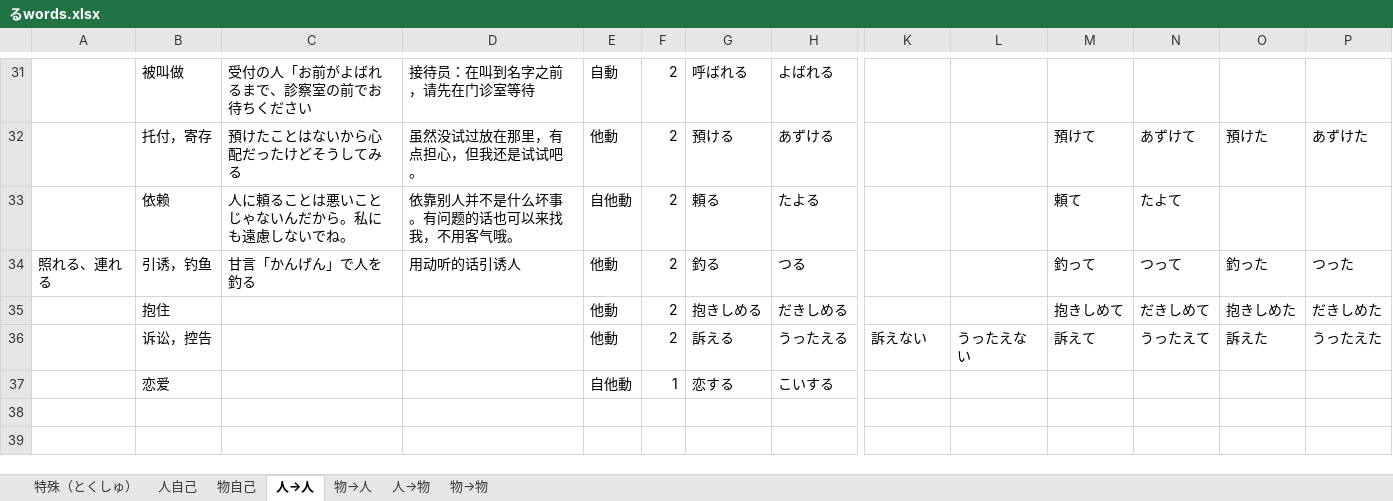
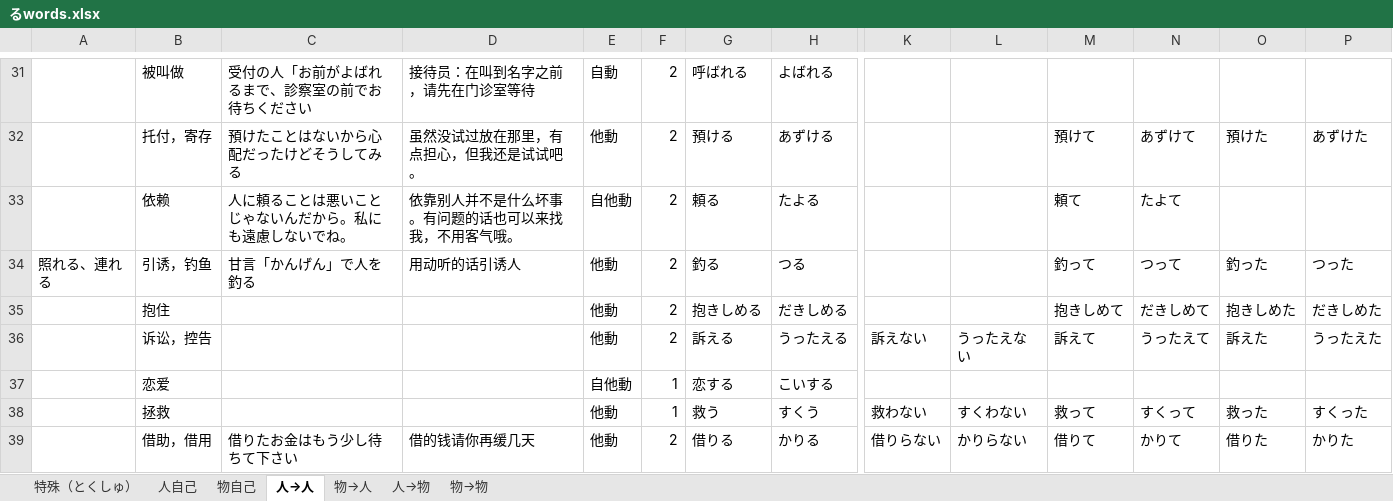
Before and after one commit to PaleBlue0619/Japanese, an Excel workbook: るwords.xlsx, sheet 人→人, drawn as a sheet; only a part is shown, gaps mark what is left out; values as stored, in another font and other column widths than the file's, no borders; rows hold the shown columns only; the diff names each change by its address in the sheet, - before the commit and + after, or states it on an @@ line.

```diff
--- a/るwords.xlsx (sheet 人→人)
+++ b/るwords.xlsx (sheet 人→人)
+row 38:  | 拯救 |  |  | 他動 | 1 | 救う | すくう | 救わない | すくわない | 救って | すくって | 救った | すくった
+row 39:  | 借助，借用 | 借りたお金はもう少し待ちて下さい | 借的钱请你再缓几天 | 他動 | 2 | 借りる | かりる | 借りらない | かりらない | 借りて | かりて | 借りた | かりた
```
Also changed, not shown: sheet 人自己, sheet 物自己, Words(音读音 & 训练音).xlsx, てきword.xlsx, 18 other files.
